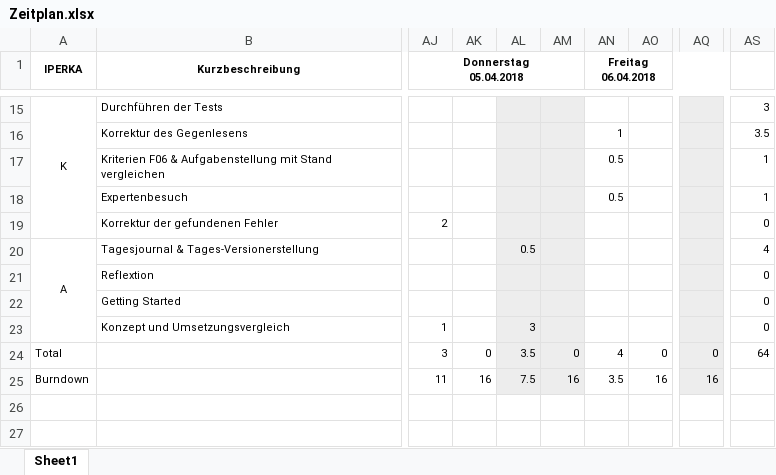
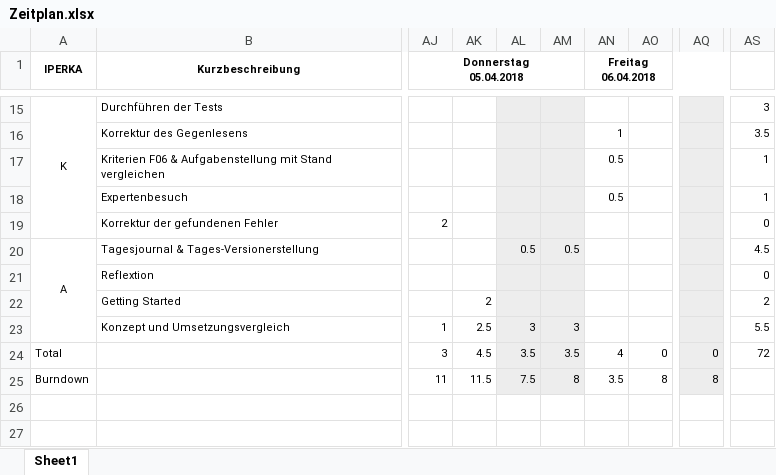
Before and after one commit to kre-cmi/IPA-KRE, an Excel workbook: doc/Zeitplan.xlsx, sheet Sheet1, drawn as a sheet; only a part is shown, gaps mark what is left out; values as stored, in another font and other column widths than the file's, no borders; charts and pictures not drawn; the diff names each change by its address in the sheet, - before the commit and + after, or states it on an @@ line.

```diff
--- a/doc/Zeitplan.xlsx (sheet Sheet1)
+++ b/doc/Zeitplan.xlsx (sheet Sheet1)
-AM20: (empty)
+AM20: 0.5
-AS20: 4
+AS20: 4.5
-AK22: (empty)
+AK22: 2
-AS22: 0
+AS22: 2
-AK23: (empty)
+AK23: 2.5
-AM23: (empty)
+AM23: 3
-AS23: 0
+AS23: 5.5
-AK24: 0
+AK24: 4.5
-AM24: 0
+AM24: 3.5
-AS24: 64
+AS24: 72
-AK25: 16
+AK25: 11.5
-AM25: 16
+AM25: 8
-AO25: 16
+AO25: 8
-AQ25: 16
+AQ25: 8
```
Also changed, not shown: charts or pictures, 14 other files.
